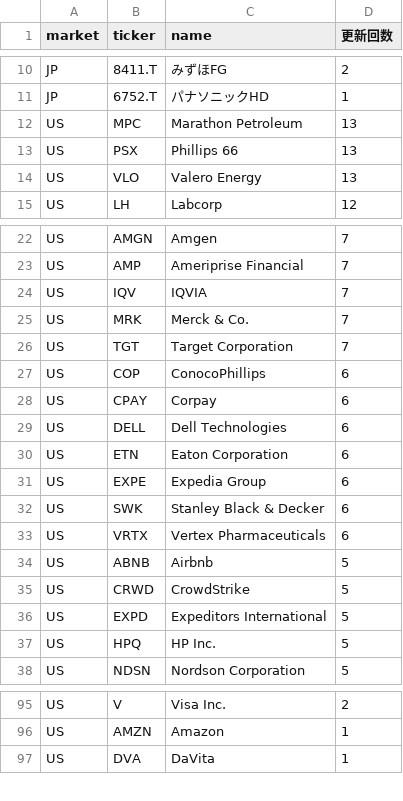
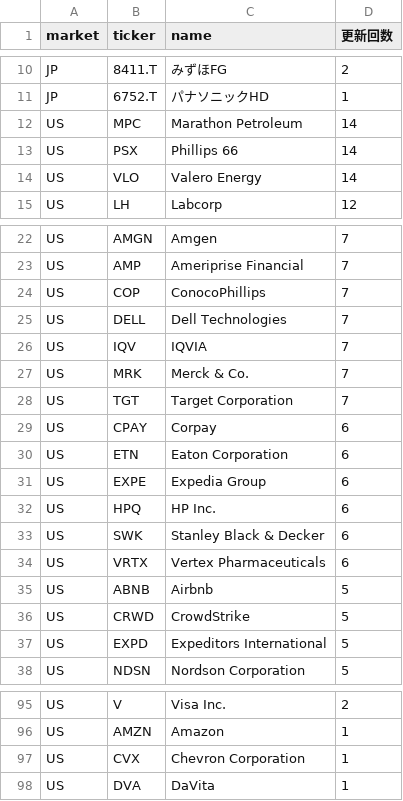
Before and after one commit to su402011-hash/high52-scanner, a CSV file: outputs/ranking.csv, drawn as a sheet; only a part is shown, gaps mark what is left out.

```diff
--- a/outputs/ranking.csv
+++ b/outputs/ranking.csv
@@ -11,5 +11,5 @@ JP,8411.T,みずほFG,2
 JP,6752.T,パナソニックHD,1
-US,MPC,Marathon Petroleum,13
-US,PSX,Phillips 66,13
-US,VLO,Valero Energy,13
+US,MPC,Marathon Petroleum,14
+US,PSX,Phillips 66,14
+US,VLO,Valero Energy,14
 US,LH,Labcorp,12
@@ -23,2 +23,4 @@ US,AMGN,Amgen,7
 US,AMP,Ameriprise Financial,7
+US,COP,ConocoPhillips,7
+US,DELL,Dell Technologies,7
 US,IQV,IQVIA,7
@@ -26,7 +28,6 @@ US,MRK,Merck & Co.,7
 US,TGT,Target Corporation,7
-US,COP,ConocoPhillips,6
 US,CPAY,Corpay,6
-US,DELL,Dell Technologies,6
 US,ETN,Eaton Corporation,6
 US,EXPE,Expedia Group,6
+US,HPQ,HP Inc.,6
 US,SWK,Stanley Black & Decker,6
@@ -36,3 +37,2 @@ US,CRWD,CrowdStrike,5
 US,EXPD,Expeditors International,5
-US,HPQ,HP Inc.,5
 US,NDSN,Nordson Corporation,5
@@ -96,2 +96,3 @@ US,V,Visa Inc.,2
 US,AMZN,Amazon,1
+US,CVX,Chevron Corporation,1
 US,DVA,DaVita,1
```
Also changed, not shown: outputs/history.csv, 1 other file.
